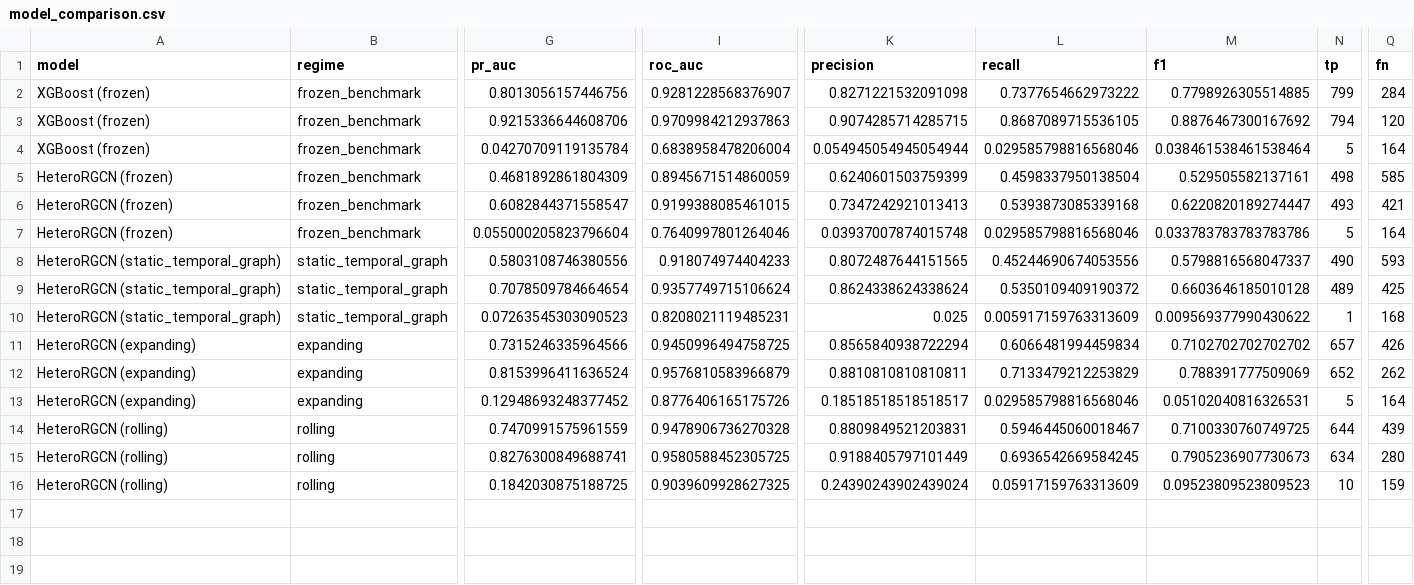
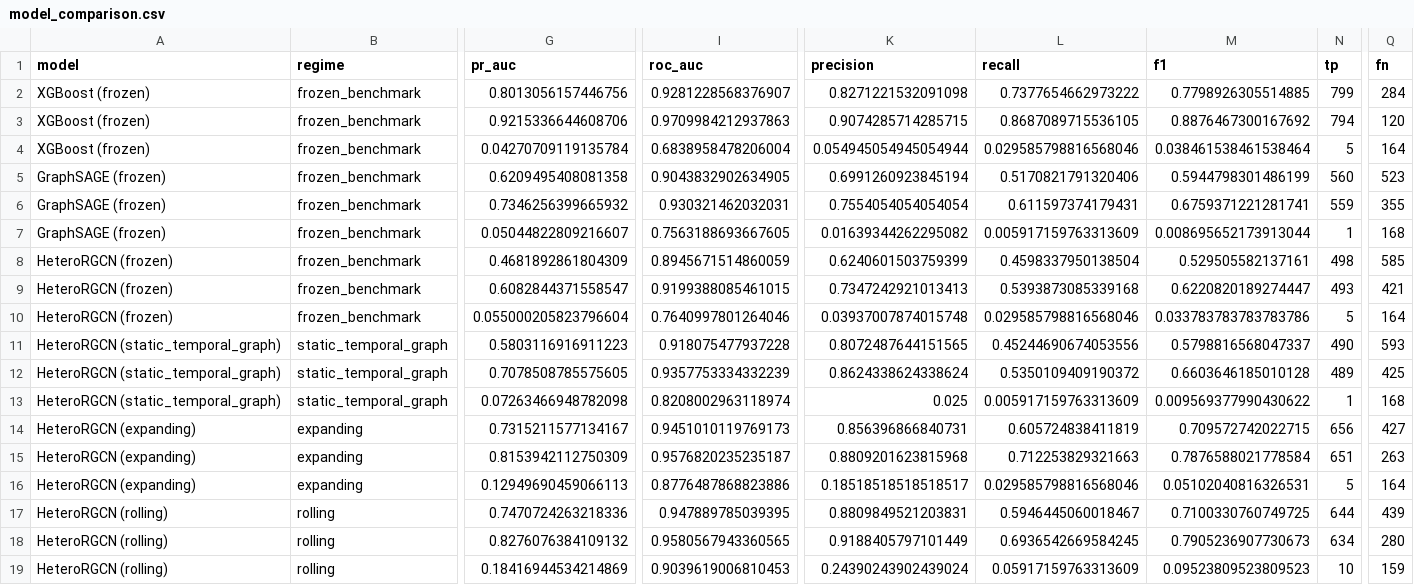
Before and after one commit to siddhu-exe/BitcoinGraphGuard, a CSV file: results/temporal_inductive/model_comparison.csv, drawn as a sheet; only a part is shown, gaps mark what is left out; addresses are those after the commit; rows hold the shown columns only; the diff names each change by its address in the sheet, - before the commit and + after, or states it on an @@ line.

```diff
--- a/results/temporal_inductive/model_comparison.csv
+++ b/results/temporal_inductive/model_comparison.csv
+row 5: GraphSAGE (frozen) | frozen_benchmark | 0.6209495408081358 | 0.9043832902634905 | 0.6991260923845194 | 0.5170821791320406 | 0.5944798301486199 | 560 | 523
+row 6: GraphSAGE (frozen) | frozen_benchmark | 0.7346256399665932 | 0.930321462032031 | 0.7554054054054054 | 0.611597374179431 | 0.6759371221281741 | 559 | 355
+row 7: GraphSAGE (frozen) | frozen_benchmark | 0.05044822809216607 | 0.7563188693667605 | 0.01639344262295082 | 0.005917159763313609 | 0.008695652173913044 | 1 | 168
-G11 (pr_auc): 0.5803108746380556
+G11 (pr_auc): 0.5803116916911223
-I11 (roc_auc): 0.918074974404233
+I11 (roc_auc): 0.918075477937228
-G12 (pr_auc): 0.7078509784664654
+G12 (pr_auc): 0.7078508785575605
-I12 (roc_auc): 0.9357749715106624
+I12 (roc_auc): 0.9357753334332239
-G13 (pr_auc): 0.07263545303090523
+G13 (pr_auc): 0.07263466948782098
-I13 (roc_auc): 0.8208021119485231
+I13 (roc_auc): 0.8208002963118974
-G14 (pr_auc): 0.7315246335964566
+G14 (pr_auc): 0.7315211577134167
-I14 (roc_auc): 0.9450996494758725
+I14 (roc_auc): 0.9451010119769173
-K14 (precision): 0.8565840938722294
+K14 (precision): 0.856396866840731
-L14 (recall): 0.6066481994459834
+L14 (recall): 0.605724838411819
-M14 (f1): 0.7102702702702702
+M14 (f1): 0.709572742022715
-N14 (tp): 657
+N14 (tp): 656
-Q14 (fn): 426
+Q14 (fn): 427
-G15 (pr_auc): 0.8153996411636524
+G15 (pr_auc): 0.8153942112750309
-I15 (roc_auc): 0.9576810583966879
+I15 (roc_auc): 0.9576820235235187
-K15 (precision): 0.8810810810810811
+K15 (precision): 0.8809201623815968
-L15 (recall): 0.7133479212253829
+L15 (recall): 0.712253829321663
-M15 (f1): 0.788391777509069
+M15 (f1): 0.7876588021778584
-N15 (tp): 652
+N15 (tp): 651
-Q15 (fn): 262
+Q15 (fn): 263
-G16 (pr_auc): 0.12948693248377452
+G16 (pr_auc): 0.12949690459066113
-I16 (roc_auc): 0.8776406165175726
+I16 (roc_auc): 0.8776487868823886
-G17 (pr_auc): 0.7470991575961559
+G17 (pr_auc): 0.7470724263218336
-I17 (roc_auc): 0.9478906736270328
+I17 (roc_auc): 0.947889785039395
-G18 (pr_auc): 0.8276300849688741
+G18 (pr_auc): 0.8276076384109132
-I18 (roc_auc): 0.9580588452305725
+I18 (roc_auc): 0.9580567943360565
-G19 (pr_auc): 0.1842030875188725
+G19 (pr_auc): 0.18416944534214869
-I19 (roc_auc): 0.9039609928627325
+I19 (roc_auc): 0.9039619006810453
```
Also changed, not shown: results/temporal_inductive/checks.csv, results/temporal_inductive/historical_path_metrics.csv, 22 other files.
